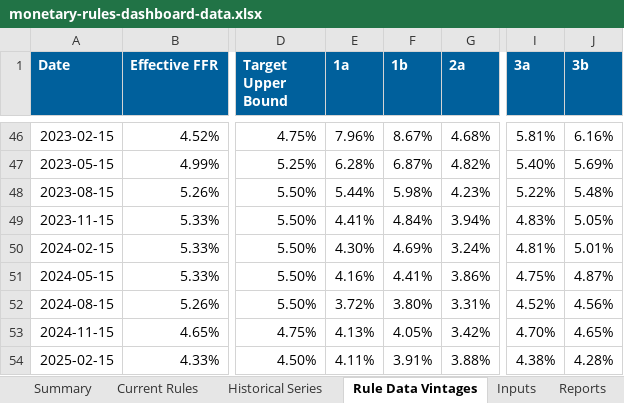
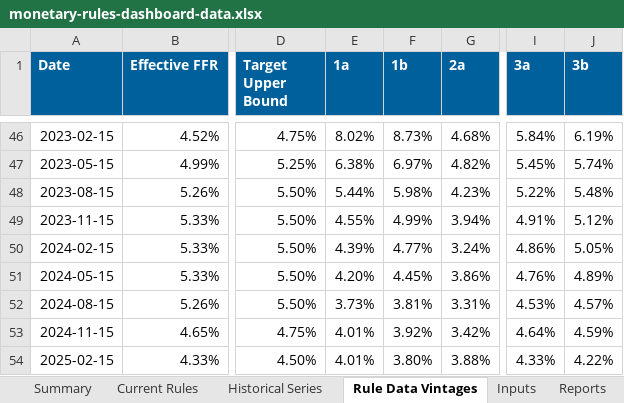
Before and after one commit to matthewschafferecon/monetary-rules-dashboard-preview-site, an Excel workbook: data/monetary-rules-dashboard-data.xlsx, sheet Rule Data Vintages, drawn as a sheet; only a part is shown, gaps mark what is left out; values as stored, in another font and other column widths than the file's, no borders; the diff covers the shown part only; the diff names each change by its address in the sheet, - before the commit and + after, or states it on an @@ line.

```diff
--- a/data/monetary-rules-dashboard-data.xlsx (sheet Rule Data Vintages)
+++ b/data/monetary-rules-dashboard-data.xlsx (sheet Rule Data Vintages)
-E46 (1a): 7.96%
+E46 (1a): 8.02%
-F46 (1b): 8.67%
+F46 (1b): 8.73%
-I46 (3a): 5.81%
+I46 (3a): 5.84%
-J46 (3b): 6.16%
+J46 (3b): 6.19%
-E47 (1a): 6.28%
+E47 (1a): 6.38%
-F47 (1b): 6.87%
+F47 (1b): 6.97%
-I47 (3a): 5.40%
+I47 (3a): 5.45%
-J47 (3b): 5.69%
+J47 (3b): 5.74%
-E49 (1a): 4.41%
+E49 (1a): 4.55%
-F49 (1b): 4.84%
+F49 (1b): 4.99%
-I49 (3a): 4.83%
+I49 (3a): 4.91%
-J49 (3b): 5.05%
+J49 (3b): 5.12%
-E50 (1a): 4.30%
+E50 (1a): 4.39%
-F50 (1b): 4.69%
+F50 (1b): 4.77%
-I50 (3a): 4.81%
+I50 (3a): 4.86%
-J50 (3b): 5.01%
+J50 (3b): 5.05%
-E51 (1a): 4.16%
+E51 (1a): 4.20%
-F51 (1b): 4.41%
+F51 (1b): 4.45%
-I51 (3a): 4.75%
+I51 (3a): 4.76%
-J51 (3b): 4.87%
+J51 (3b): 4.89%
-E52 (1a): 3.72%
+E52 (1a): 3.73%
-F52 (1b): 3.80%
+F52 (1b): 3.81%
-I52 (3a): 4.52%
+I52 (3a): 4.53%
-J52 (3b): 4.56%
+J52 (3b): 4.57%
-E53 (1a): 4.13%
+E53 (1a): 4.01%
-F53 (1b): 4.05%
+F53 (1b): 3.92%
-I53 (3a): 4.70%
+I53 (3a): 4.64%
-J53 (3b): 4.65%
+J53 (3b): 4.59%
-E54 (1a): 4.11%
+E54 (1a): 4.01%
-F54 (1b): 3.91%
+F54 (1b): 3.80%
-I54 (3a): 4.38%
+I54 (3a): 4.33%
-J54 (3b): 4.28%
+J54 (3b): 4.22%
```
Also changed, not shown: 59 edited cells elsewhere in this sheet, sheet Historical Series, sheet Current Rules, sheet Summary, sheet Inputs, sheet Reports, 3 other files.
